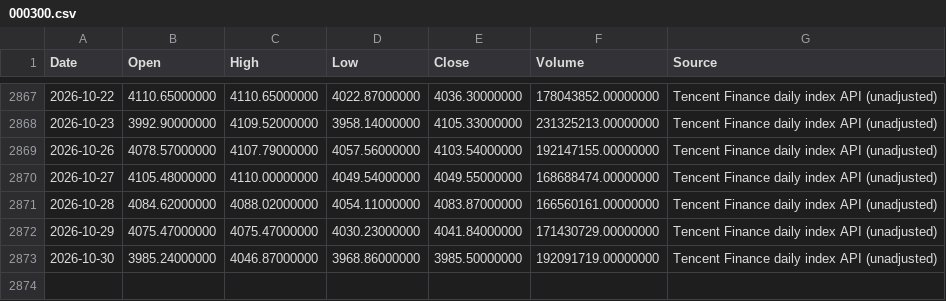
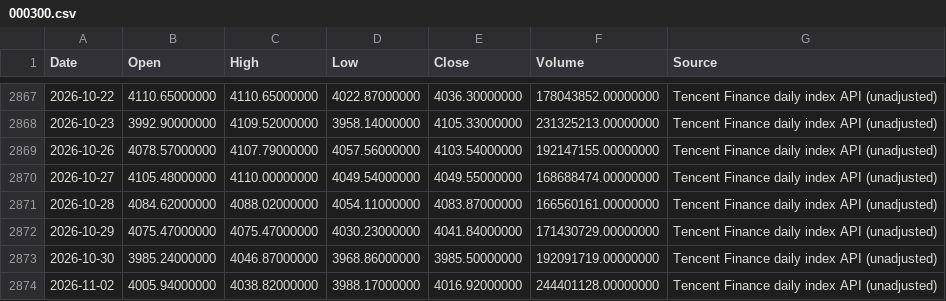
Before and after one commit to RebekahLllimx/quant-trading-ai, a CSV file: data/task7/raw/000300.csv, drawn as a sheet; only a part is shown, gaps mark what is left out; the diff names each change by its address in the sheet, - before the commit and + after, or states it on an @@ line.

```diff
--- a/data/task7/raw/000300.csv
+++ b/data/task7/raw/000300.csv
+row 2874: 2026-11-02 | 4005.94000000 | 4038.82000000 | 3988.17000000 | 4016.92000000 | 244401128.00000000 | Tencent Finance daily index API (unadjusted)
```
Also changed, not shown: data/task7/processed/strategy_a_daily.csv, data/task7/processed/strategy_b_daily.csv, 21 other files.
